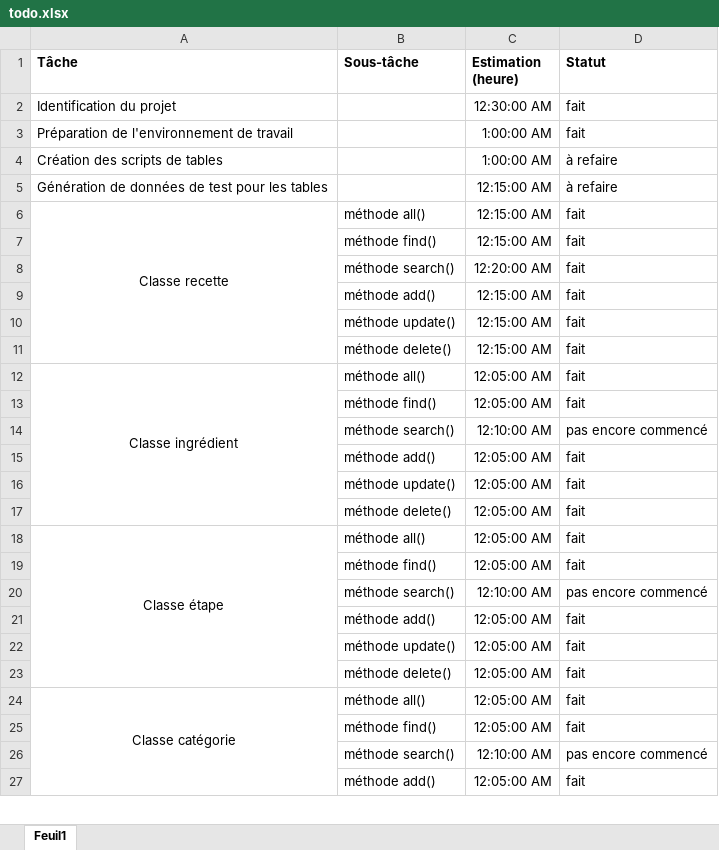
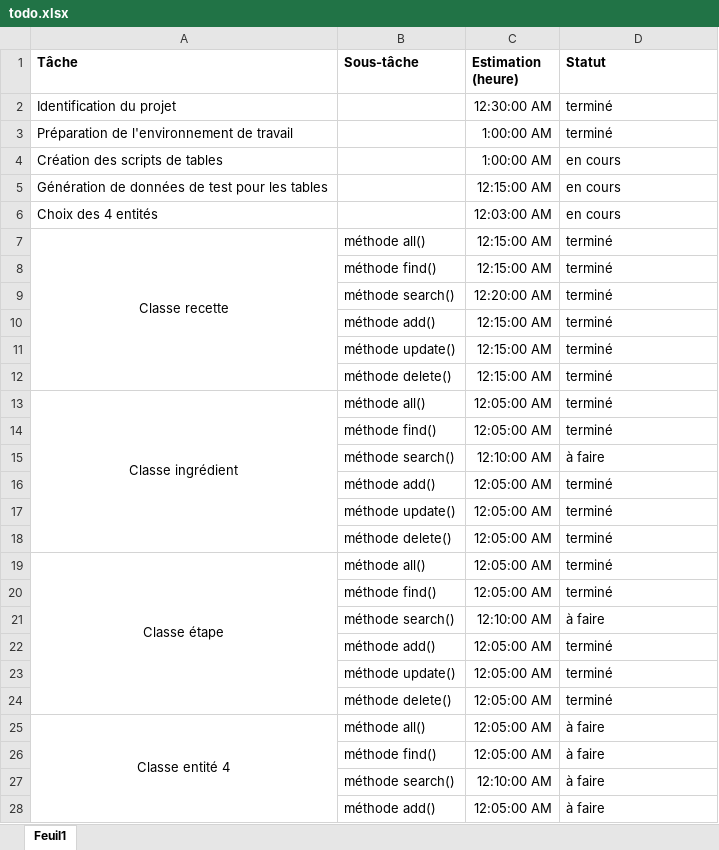
Before and after one commit to LegendaryGhost/gotta-taste-work, an Excel workbook: todo.xlsx, sheet Feuil1, drawn as a sheet; only a part is shown; values as stored, in another font and other column widths than the file's, no borders; conditional formats not drawn; addresses are those after the commit; the diff covers the shown part only; the diff names each change by its address in the sheet, - before the commit and + after, or states it on an @@ line.

```diff
--- a/todo.xlsx (sheet Feuil1)
+++ b/todo.xlsx (sheet Feuil1)
-D2:D3 (Statut): fait
+D2:D3 (Statut): terminé
-D4:D5 (Statut): à refaire
+D4:D5 (Statut): en cours
+row 6: Choix des 4 entités |  | 12:03:00 AM | en cours
-D7:D14 (Statut): fait
+D7:D14 (Statut): terminé
-D15 (Statut): pas encore commencé
+D15 (Statut): à faire
-D16:D20 (Statut): fait
+D16:D20 (Statut): terminé
-D21 (Statut): pas encore commencé
+D21 (Statut): à faire
-D22:D24 (Statut): fait
+D22:D24 (Statut): terminé
-A25 (Tâche): Classe catégorie
+A25 (Tâche): Classe entité 4
-D25:D26 (Statut): fait
+D25:D26 (Statut): à faire
-D27 (Statut): pas encore commencé
+D27 (Statut): à faire
-D28 (Statut): fait
+D28 (Statut): à faire
```
Also changed, not shown: 35 edited cells and cell formats elsewhere in this sheet, 6 other files.
